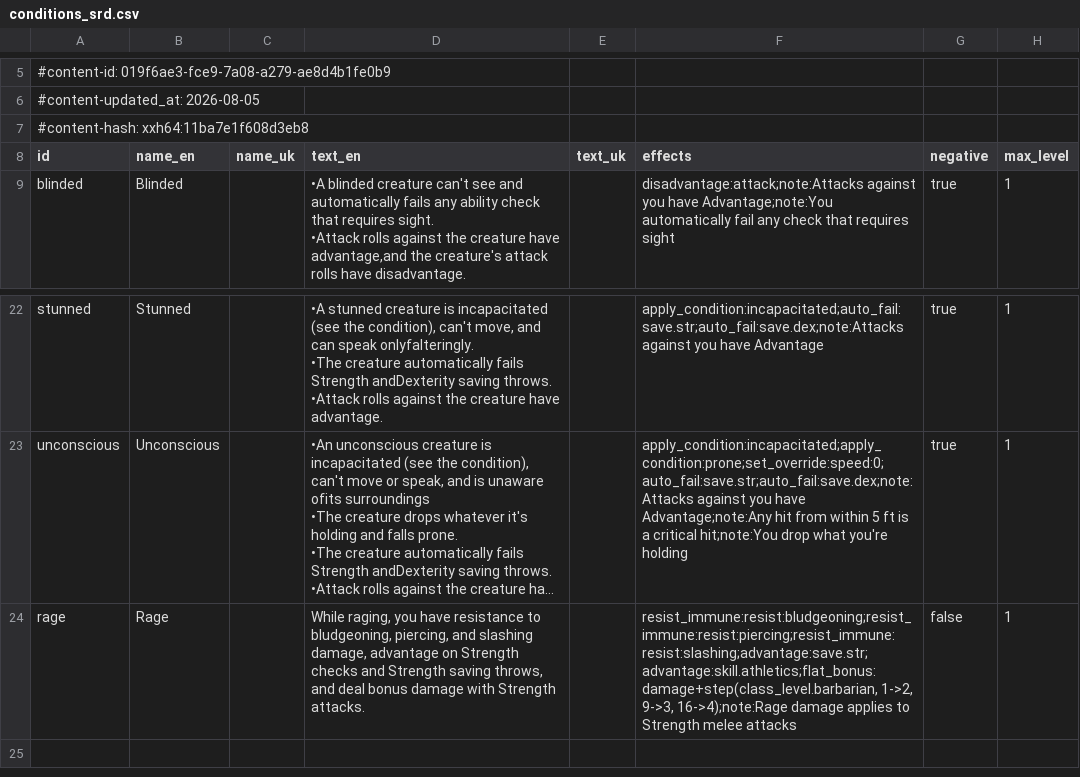
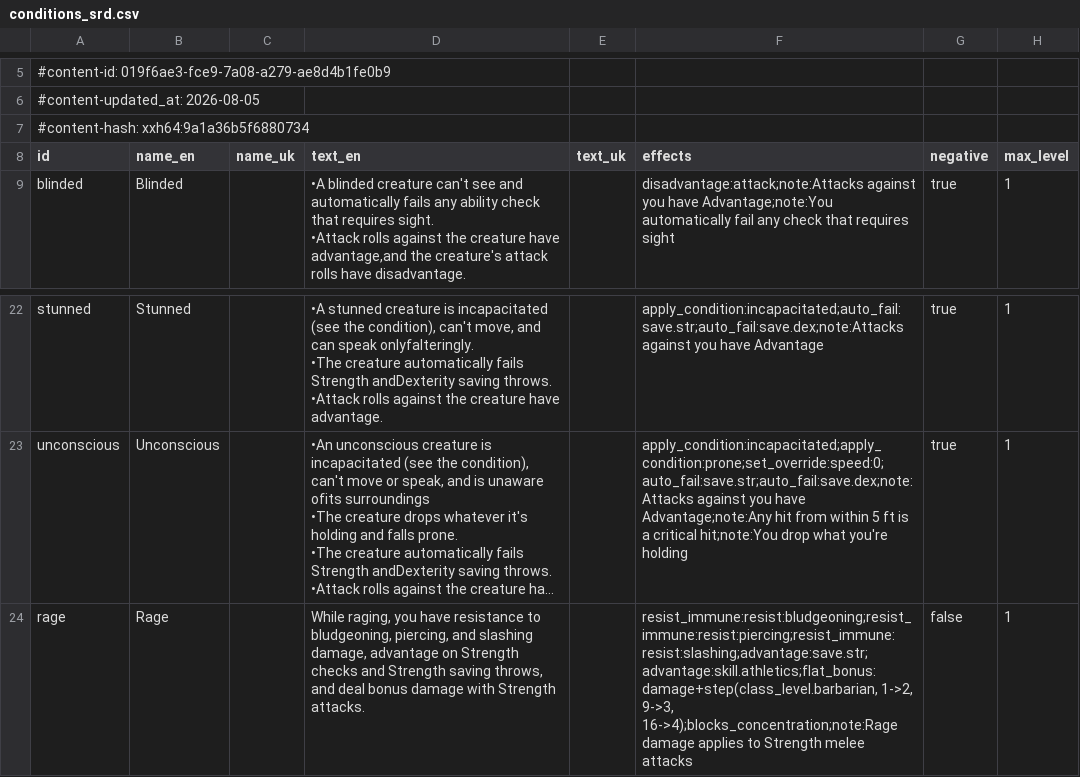
Before and after one commit to FernDragonborn/charnik, a CSV file: content/srd-2014/conditions_srd.csv, drawn as a sheet; only a part is shown, gaps mark what is left out; long unchanged cells end in …; the diff names each change by its address in the sheet, - before the commit and + after, or states it on an @@ line.

```diff
--- a/content/srd-2014/conditions_srd.csv
+++ b/content/srd-2014/conditions_srd.csv
-A7 (id): #content-hash: xxh64:11ba7e1f608d3eb8
+A7 (id): #content-hash: xxh64:9a1a36b5f6880734
-F24 (effects): …1->2, 9->3, 16->4);note:Rage damage applies…
+F24 (effects): …1->2, 9->3, 16->4);blocks_concentration;note:Rage damage applies…
```
Also changed, not shown: content/srd-2024/conditions_srd.csv, 6 other files.
